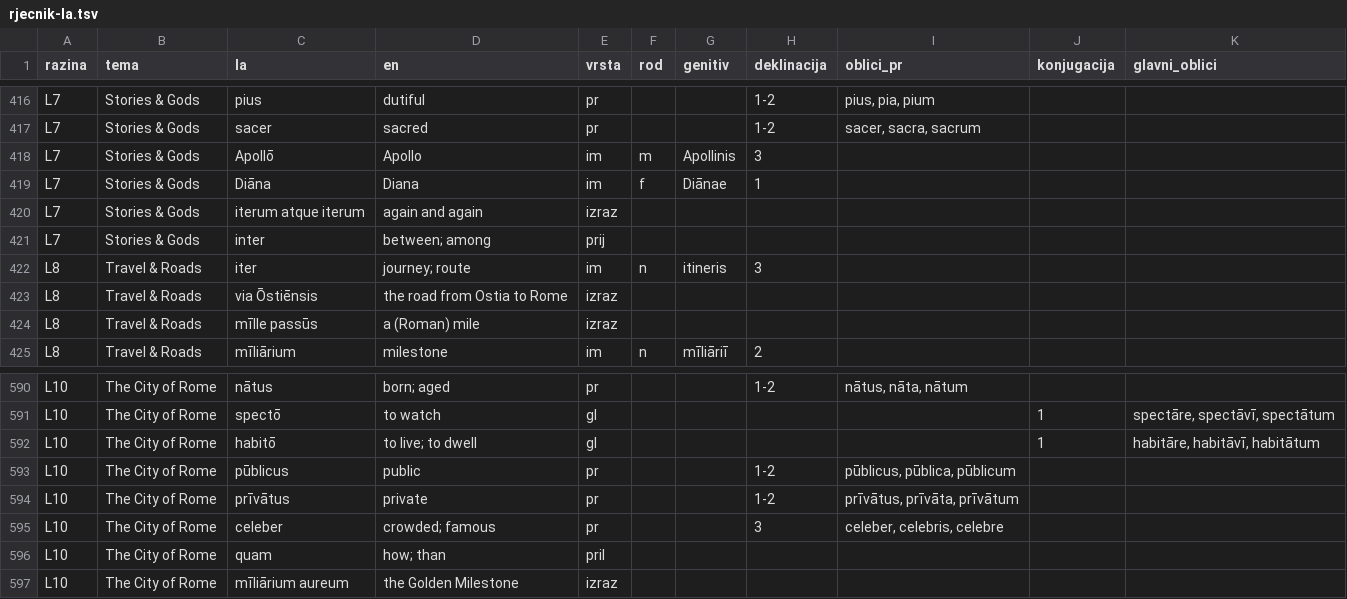
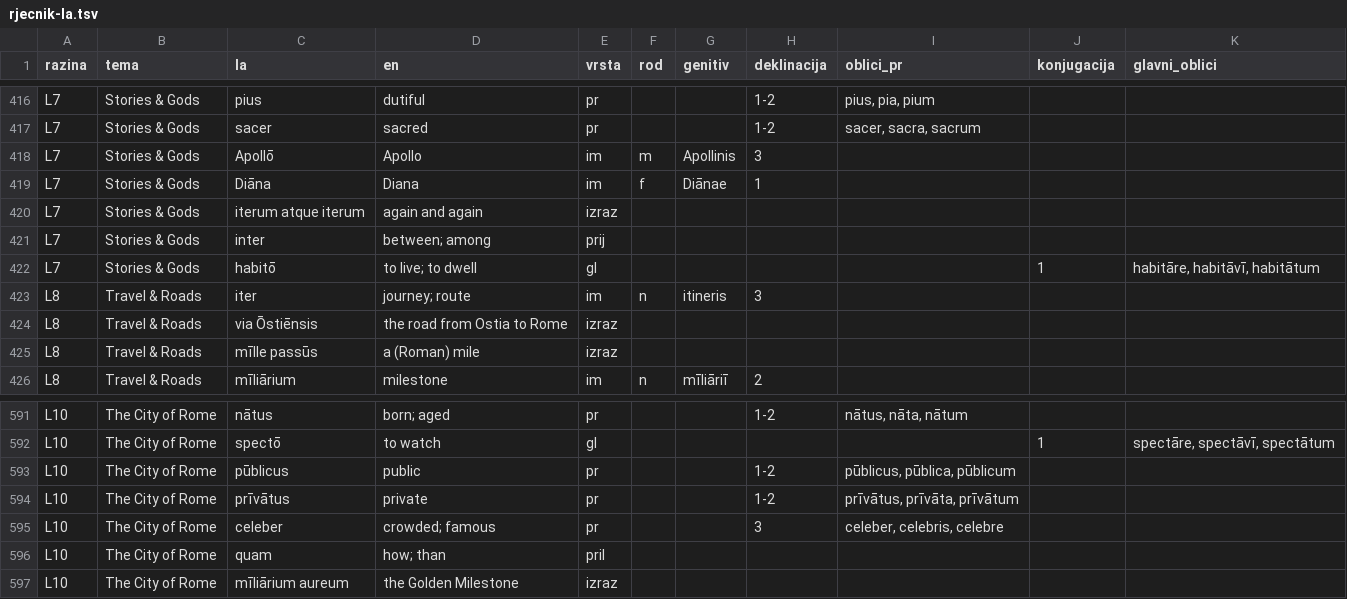
Before and after one commit to kristianprasnjak/jezici-rjecnici, a TSV file: la/rjecnik-la.tsv, drawn as a sheet; only a part is shown, gaps mark what is left out; removed rows and columns are numbered as before the commit, all else as after; the diff names each change by its address in the sheet, - before the commit and + after, or states it on an @@ line.

```diff
--- a/la/rjecnik-la.tsv
+++ b/la/rjecnik-la.tsv
+row 422: L7 | Stories & Gods | habitō | to live; to dwell | gl |  |  |  |  | 1 | habitāre, habitāvī, habitātum
-row 592: L10 | The City of Rome | habitō | to live; to dwell | gl |  |  |  |  | 1 | habitāre, habitāvī, habitātum
```
Also changed, not shown: 4 other files.
